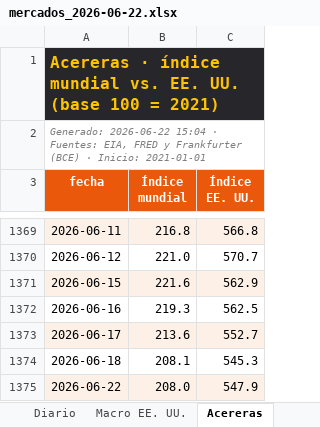
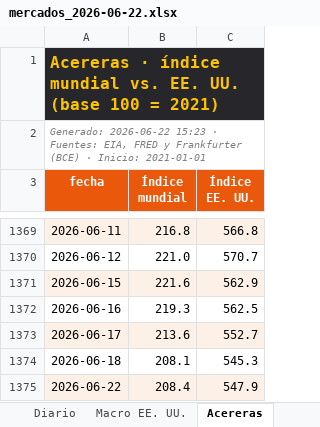
Before and after one commit to benjany2011-sys/Indicators, an Excel workbook: resultados/mercados_2026-06-22.xlsx, sheet Acereras, drawn as a sheet; only a part is shown, gaps mark what is left out; values as stored, in another font and other column widths than the file's, no borders; the diff names each change by its address in the sheet, - before the commit and + after, or states it on an @@ line.

```diff
--- a/resultados/mercados_2026-06-22.xlsx (sheet Acereras)
+++ b/resultados/mercados_2026-06-22.xlsx (sheet Acereras)
-A2 (fecha): Generado: 2026-06-22 15:04 · Fuentes:…
+A2 (fecha): Generado: 2026-06-22 15:23 · Fuentes:…
-B1375 (Índice mundial): 208.0
+B1375 (Índice mundial): 208.4
```
Also changed, not shown: sheet Resumen, sheet Macro EE. UU., sheet Diario, resultados/mercados_reciente.xlsx, 2 other files.
